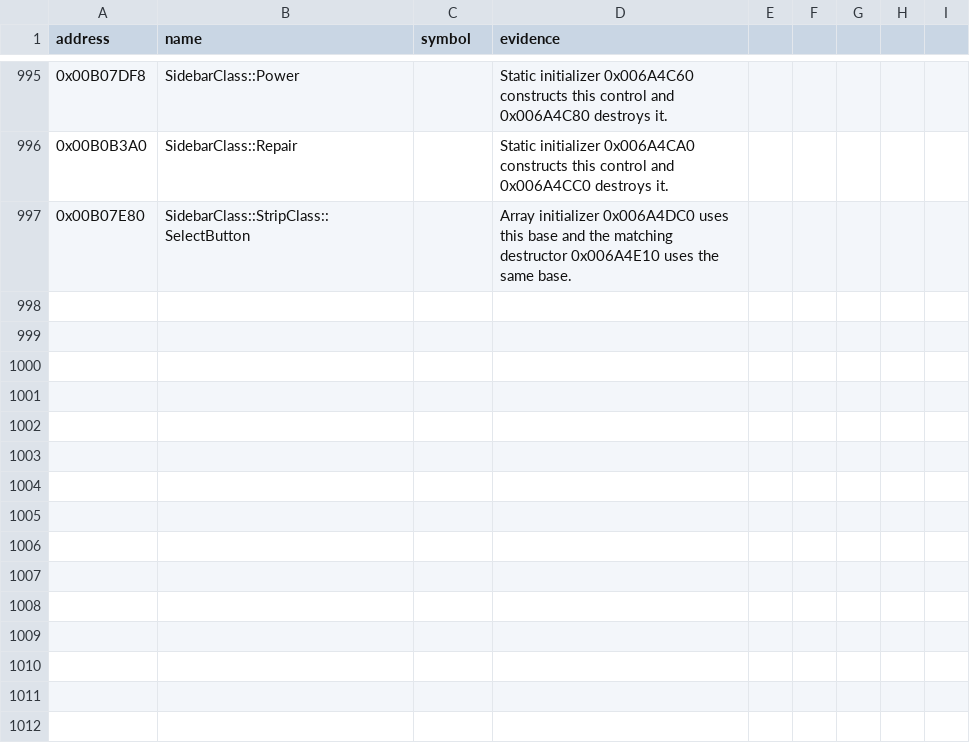
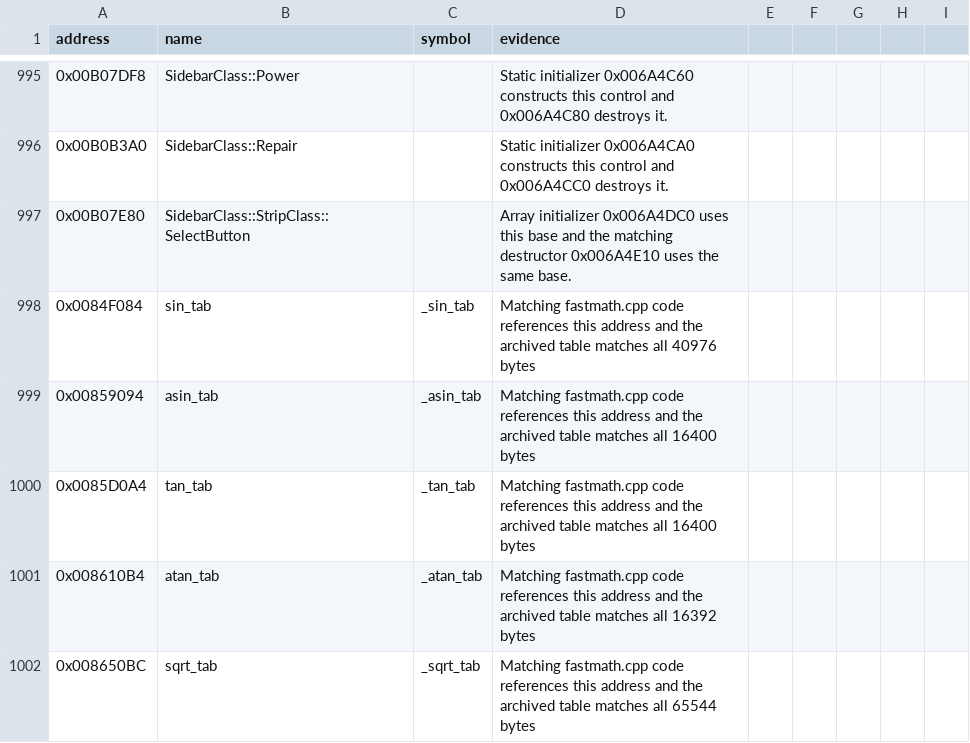
Before and after one commit to gibbo101/ra2-decomp, a CSV file: data/names.csv, drawn as a sheet; only a part is shown, gaps mark what is left out; the diff names each change by its address in the sheet, - before the commit and + after, or states it on an @@ line.

Commit message:
Place the archived fast-math lookup tables from source

```diff
--- a/data/names.csv
+++ b/data/names.csv
+row 998: 0x0084F084 | sin_tab | _sin_tab | Matching fastmath.cpp code references this address and the archived table matches all 40976 bytes
+row 999: 0x00859094 | asin_tab | _asin_tab | Matching fastmath.cpp code references this address and the archived table matches all 16400 bytes
+row 1000: 0x0085D0A4 | tan_tab | _tan_tab | Matching fastmath.cpp code references this address and the archived table matches all 16400 bytes
+row 1001: 0x008610B4 | atan_tab | _atan_tab | Matching fastmath.cpp code references this address and the archived table matches all 16392 bytes
+row 1002: 0x008650BC | sqrt_tab | _sqrt_tab | Matching fastmath.cpp code references this address and the archived table matches all 65544 bytes
```
Also changed, not shown: 4 other files.
